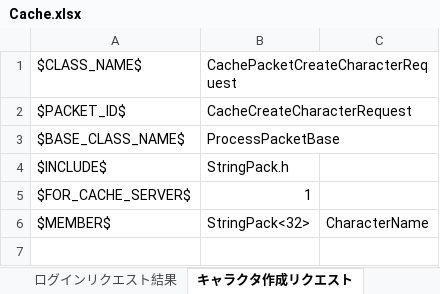
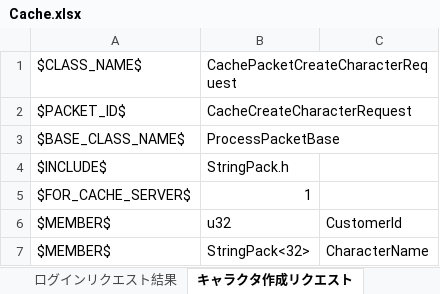
Before and after one commit to YanaPIIDXer/AnpanMMO, an Excel workbook: Packet/PacketData/Cache.xlsx, sheet キャラクタ作成リクエスト, drawn as a sheet; values as stored, in another font and other column widths than the file's, no borders; the diff names each change by its address in the sheet, - before the commit and + after, or states it on an @@ line.

```diff
--- a/Packet/PacketData/Cache.xlsx (sheet キャラクタ作成リクエスト)
+++ b/Packet/PacketData/Cache.xlsx (sheet キャラクタ作成リクエスト)
+row 6: $MEMBER$ | u32 | CustomerId
```
Also changed, not shown: 3 other files.
